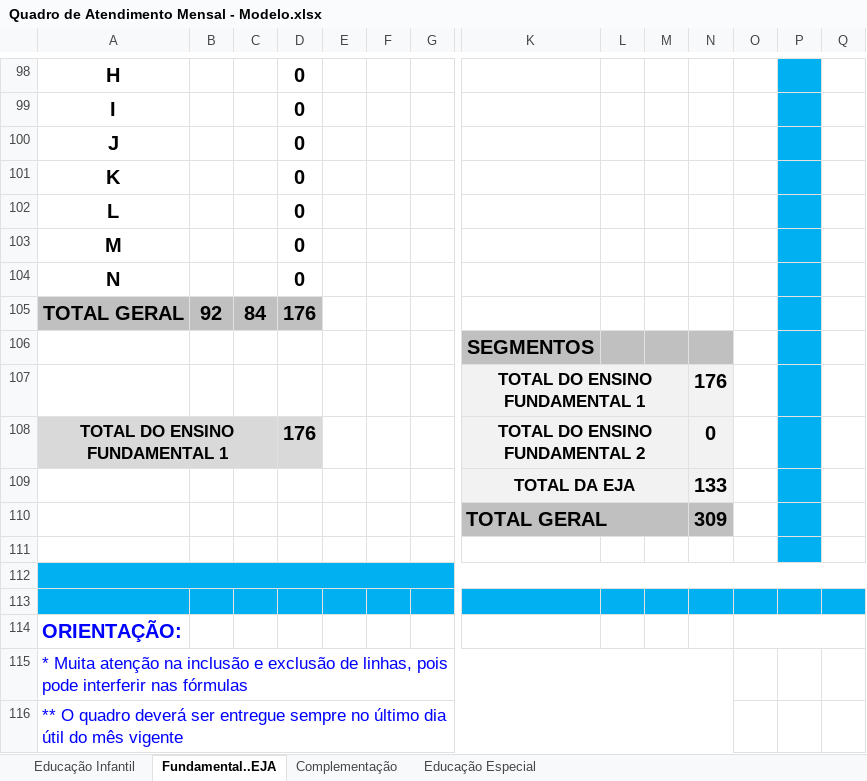
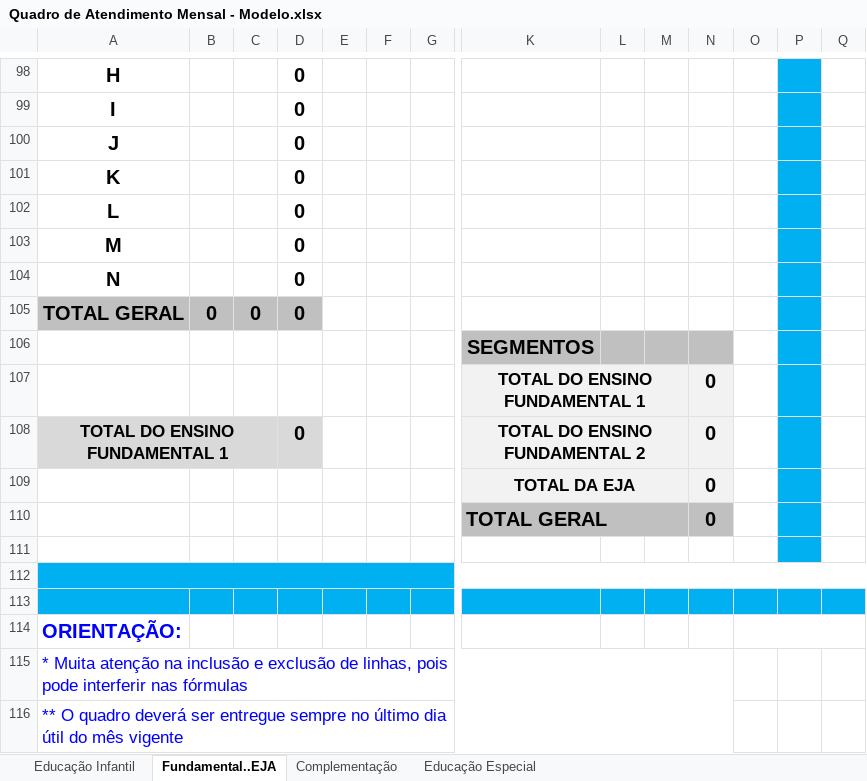
Before and after one commit to nilcruz94/carteirinhas-padin, an Excel workbook: modelos/Quadro de Atendimento Mensal - Modelo.xlsx, sheet Fundamental..EJA, drawn as a sheet; only a part is shown, gaps mark what is left out; values as stored, in another font and other column widths than the file's, no borders; charts and pictures not drawn; removed rows and columns are numbered as before the commit, all else as after; rows hold the shown columns only; the diff covers the shown part only; the diff names each change by its address in the sheet, - before the commit and + after, or states it on an @@ line.

```diff
--- a/modelos/Quadro de Atendimento Mensal - Modelo.xlsx (sheet Fundamental..EJA)
+++ b/modelos/Quadro de Atendimento Mensal - Modelo.xlsx (sheet Fundamental..EJA)
-row 105: TOTAL GERAL | 92 | 84 | 176
+row 105: TOTAL GERAL | 0 | 0 | 0
-N107: 176
+N107: 0
-D108: 176
+D108: 0
-N109: 133
+N109: 0
-N110: 309
+N110: 0
```
Also changed, not shown: 7 added rows, 7 removed rows and 47 edited cells elsewhere in this sheet, 40 other files.
